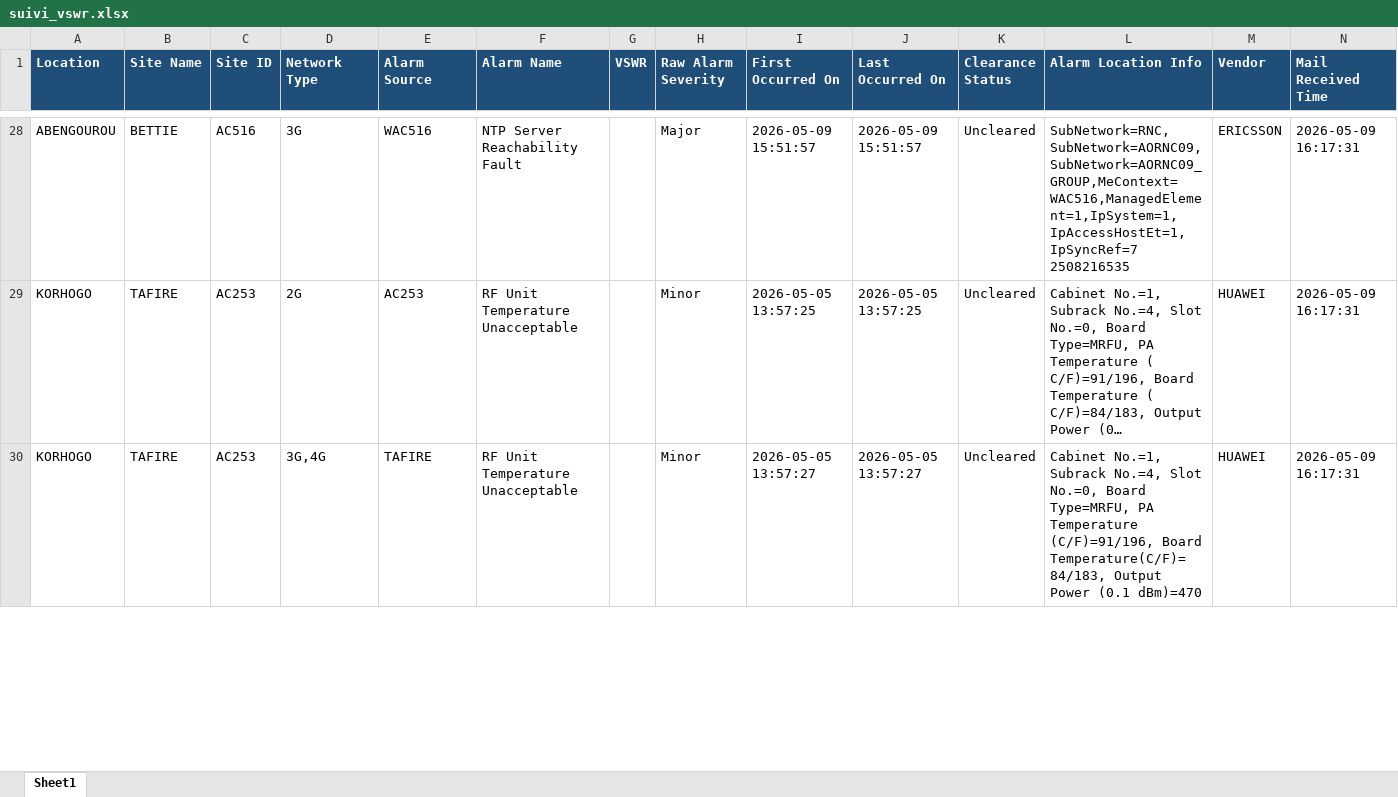
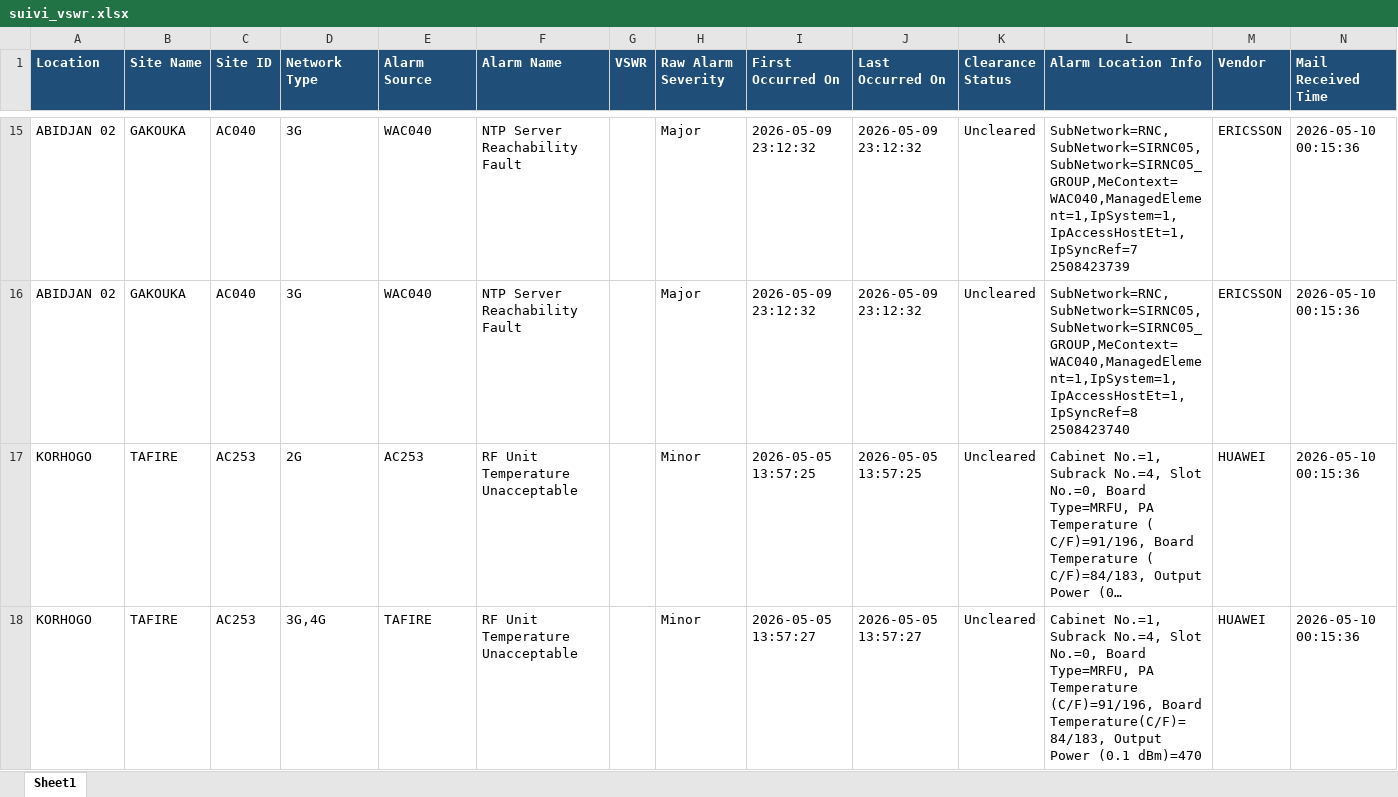
Before and after one commit to sdemcbc/suivi_nodes, an Excel workbook: suivi_vswr.xlsx, sheet Sheet1, drawn as a sheet; only a part is shown, gaps mark what is left out; long unchanged cells end in …; values as stored, in another font and other column widths than the file's, no borders; addresses are those after the commit; the diff covers the shown part only; the diff names each change by its address in the sheet, - before the commit and + after, or states it on an @@ line.

```diff
--- a/suivi_vswr.xlsx (sheet Sheet1)
+++ b/suivi_vswr.xlsx (sheet Sheet1)
-A15 (Location): ABENGOUROU
+A15 (Location): ABIDJAN 02
-B15 (Site Name): BETTIE
+B15 (Site Name): GAKOUKA
-C15 (Site ID): AC516
+C15 (Site ID): AC040
-E15 (Alarm Source): WAC516
+E15 (Alarm Source): WAC040
-I15 (First Occurred On): 2026-05-09 15:51:57
+I15 (First Occurred On): 2026-05-09 23:12:32
-J15 (Last Occurred On): 2026-05-09 15:51:57
+J15 (Last Occurred On): 2026-05-09 23:12:32
-L15 (Alarm Location Info): SubNetwork=RNC,SubNetwork=AORNC09,SubNetwork=AORNC09_GROUP,MeContext=WAC516,ManagedElement=1,IpSystem=1,IpAccessHostEt=1,IpSyncRef=7 2508216535
+L15 (Alarm Location Info): SubNetwork=RNC,SubNetwork=SIRNC05,SubNetwork=SIRNC05_GROUP,MeContext=WAC040,ManagedElement=1,IpSystem=1,IpAccessHostEt=1,IpSyncRef=7 2508423739
-N15 (Mail Received Time): 2026-05-09 16:17:31
+N15 (Mail Received Time): 2026-05-10 00:15:36
+row 16: ABIDJAN 02 | GAKOUKA | AC040 | 3G | WAC040 | NTP Server Reachability Fault |  | Major | 2026-05-09 23:12:32 | 2026-05-09 23:12:32 | Uncleared | SubNetwork=RNC,SubNetwork=SIRNC05,SubNetwork=SIRNC05_GROUP,MeContext=WAC040,ManagedElement=1,IpSystem=1,IpAccessHostEt=1,IpSyncRef=8 2508423740 | ERICSSON | 2026-05-10 00:15:36
-N17:N18 (Mail Received Time): 2026-05-09 16:17:31
+N17:N18 (Mail Received Time): 2026-05-10 00:15:36
```
Also changed, not shown: 3 added rows, 20 removed rows and 97 edited cells elsewhere in this sheet, suivi_site.xlsx.
